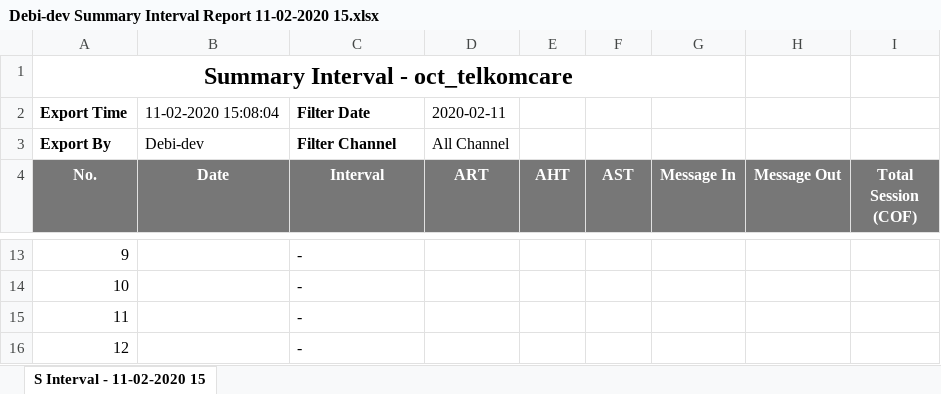
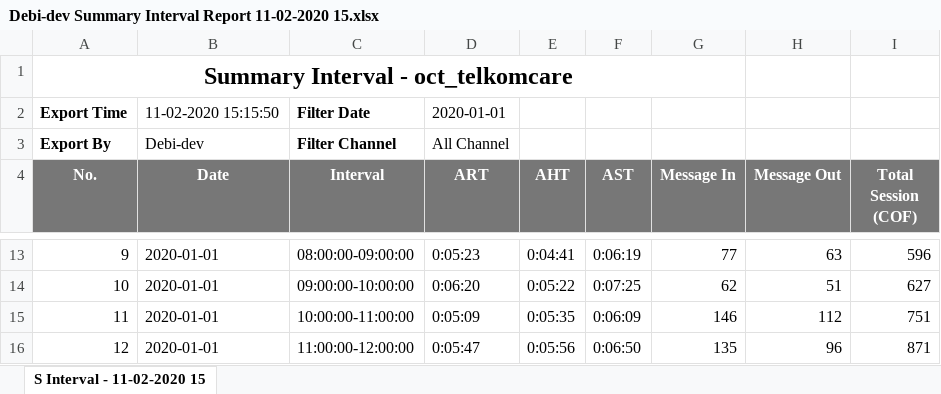
Before and after one commit to debidwitamayusup/culon_v1.1, an Excel workbook: public/reportdata/Debi-dev Summary Interval Report 11-02-2020 15.xlsx, sheet S Interval - 11-02-2020 15, drawn as a sheet; only a part is shown, gaps mark what is left out; values as stored, in another font and other column widths than the file's, no borders; the diff covers the shown part only; the diff names each change by its address in the sheet, - before the commit and + after, or states it on an @@ line.

```diff
--- a/public/reportdata/Debi-dev Summary Interval Report 11-02-2020 15.xlsx (sheet S Interval - 11-02-2020 15)
+++ b/public/reportdata/Debi-dev Summary Interval Report 11-02-2020 15.xlsx (sheet S Interval - 11-02-2020 15)
-B2 (Date): 11-02-2020 15:08:04
+B2 (Date): 11-02-2020 15:15:50
-D2 (ART): 2020-02-11
+D2 (ART): 2020-01-01
-B13:B16 (Date): (empty)
+B13:B16 (Date): 2020-01-01
-C13 (Interval): -
+C13 (Interval): 08:00:00-09:00:00
-D13 (ART): (empty)
+D13 (ART): 0:05:23
-E13 (AHT): (empty)
+E13 (AHT): 0:04:41
-F13 (AST): (empty)
+F13 (AST): 0:06:19
-G13 (Message In): (empty)
+G13 (Message In): 77
-H13 (Message Out): (empty)
+H13 (Message Out): 63
-I13 (Total Session (COF)): (empty)
+I13 (Total Session (COF)): 596
-C14 (Interval): -
+C14 (Interval): 09:00:00-10:00:00
-D14 (ART): (empty)
+D14 (ART): 0:06:20
-E14 (AHT): (empty)
+E14 (AHT): 0:05:22
-F14 (AST): (empty)
+F14 (AST): 0:07:25
-G14 (Message In): (empty)
+G14 (Message In): 62
-H14 (Message Out): (empty)
+H14 (Message Out): 51
-I14 (Total Session (COF)): (empty)
+I14 (Total Session (COF)): 627
-C15 (Interval): -
+C15 (Interval): 10:00:00-11:00:00
-D15 (ART): (empty)
+D15 (ART): 0:05:09
-E15 (AHT): (empty)
+E15 (AHT): 0:05:35
-F15 (AST): (empty)
+F15 (AST): 0:06:09
-G15 (Message In): (empty)
+G15 (Message In): 146
-H15 (Message Out): (empty)
+H15 (Message Out): 112
-I15 (Total Session (COF)): (empty)
+I15 (Total Session (COF)): 751
-C16 (Interval): -
+C16 (Interval): 11:00:00-12:00:00
-D16 (ART): (empty)
+D16 (ART): 0:05:47
-E16 (AHT): (empty)
+E16 (AHT): 0:05:56
-F16 (AST): (empty)
+F16 (AST): 0:06:50
-G16 (Message In): (empty)
+G16 (Message In): 135
-H16 (Message Out): (empty)
+H16 (Message Out): 96
-I16 (Total Session (COF)): (empty)
+I16 (Total Session (COF)): 871
```
Also changed, not shown: 160 edited cells elsewhere in this sheet, 1 other file.
